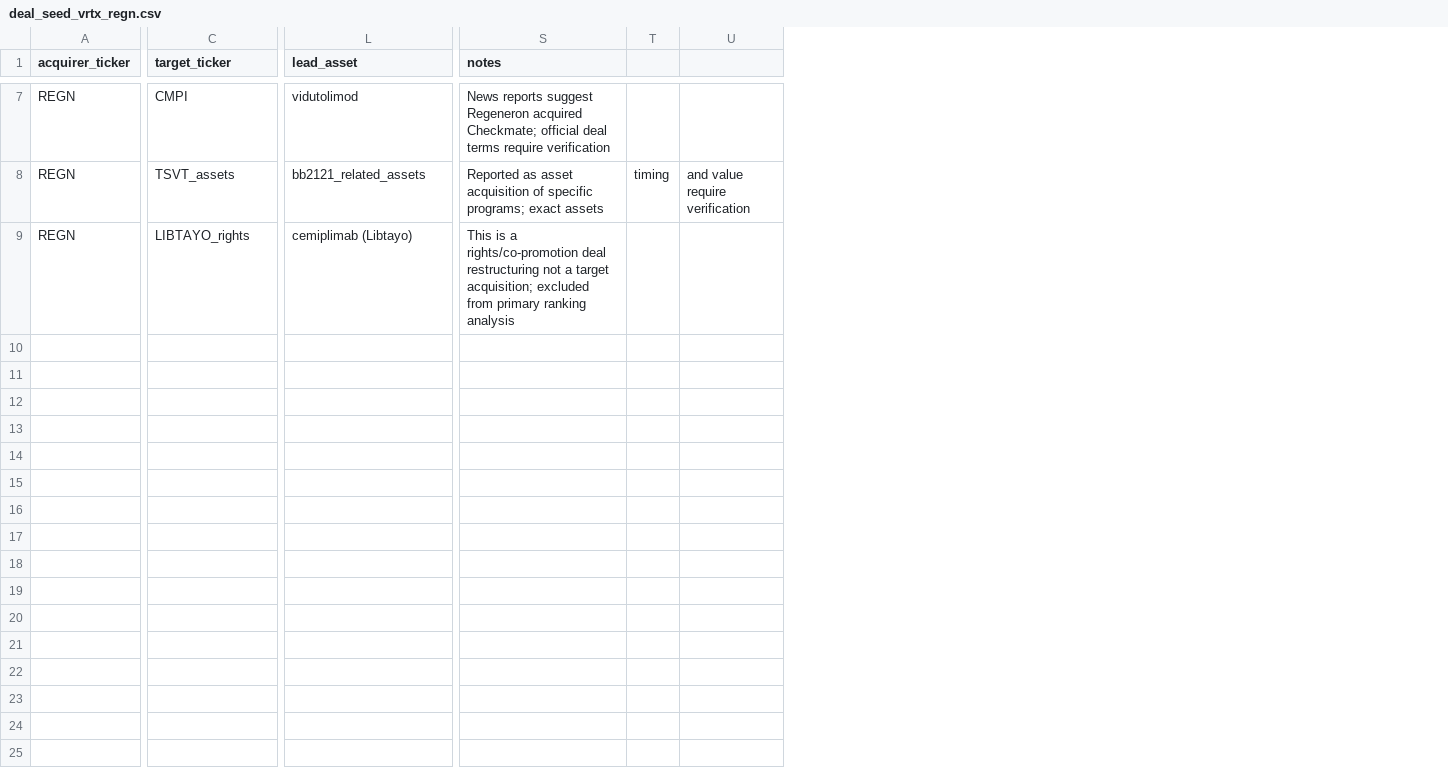
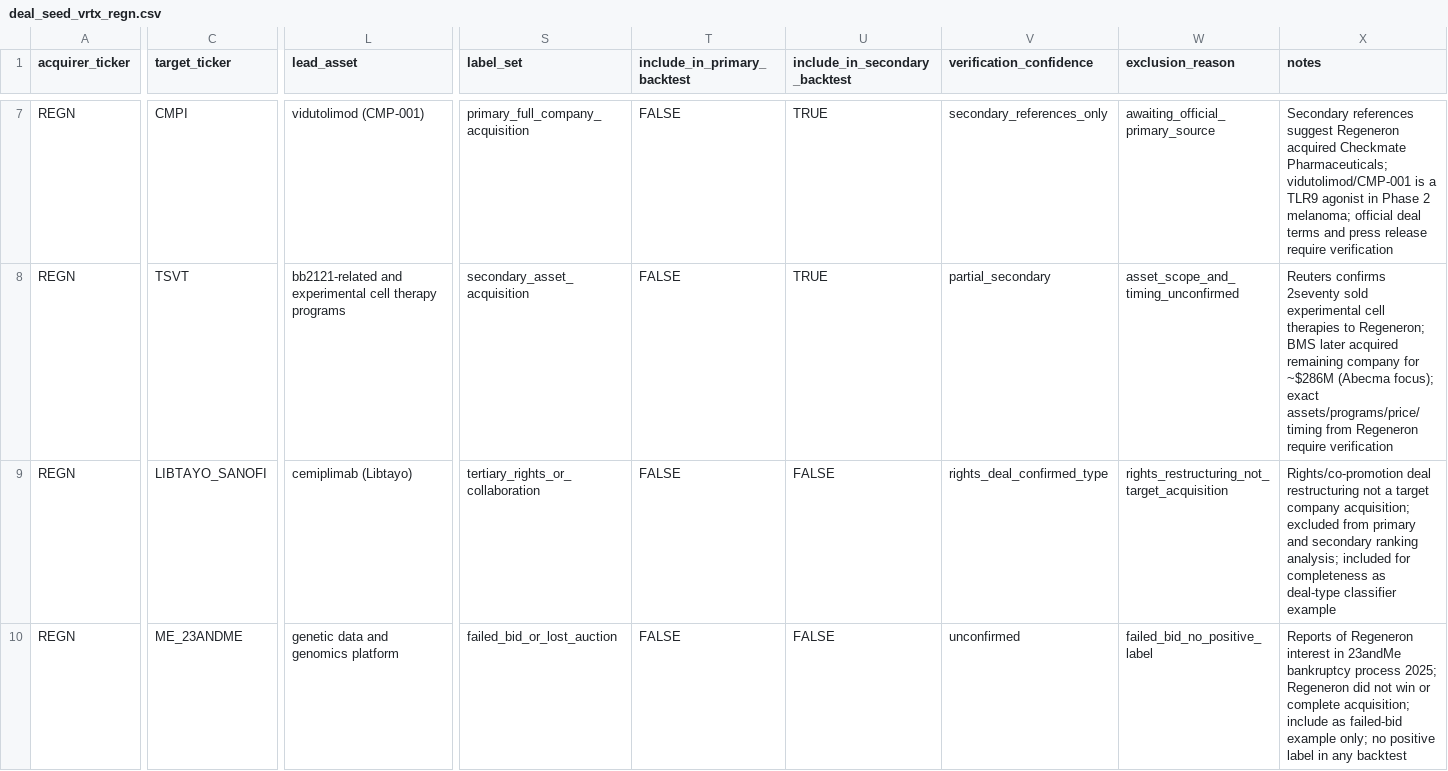
Before and after one commit to djbm10/Biotech-Asset-Valuation-Engine, a CSV file: research/backtests/vrtx_regn_2010/seeds/deal_seed_vrtx_regn.csv, drawn as a sheet; only a part is shown, gaps mark what is left out; removed rows and columns are numbered as before the commit, all else as after; rows hold the shown columns only; the diff covers the shown part only; the diff names each change by its address in the sheet, - before the commit and + after, or states it on an @@ line.

```diff
--- a/research/backtests/vrtx_regn_2010/seeds/deal_seed_vrtx_regn.csv
+++ b/research/backtests/vrtx_regn_2010/seeds/deal_seed_vrtx_regn.csv
+column S (label_set), row 7: primary_full_company_acquisition; row 9: tertiary_rights_or_collaboration
+column T (include_in_primary_backtest), row 7: FALSE; row 9: FALSE
+column U (include_in_secondary_backtest), row 7: TRUE; row 9: FALSE
+column V (verification_confidence), row 7: secondary_references_only; row 9: rights_deal_confirmed_type
+column W (exclusion_reason), row 7: awaiting_official_primary_source; row 9: rights_restructuring_not_target_acquisition
-column T, empty
-column U, empty
-L7 (lead_asset): vidutolimod
+L7 (lead_asset): vidutolimod (CMP-001)
-X7 (notes): News reports suggest Regeneron acquired Checkmate; official deal terms require verification
+X7 (notes): Secondary references suggest Regeneron acquired Checkmate Pharmaceuticals; vidutolimod/CMP-001 is a TLR9 agonist in Phase 2 melanoma; official deal terms and press release require verification
-row 8: REGN | TSVT_assets | bb2121_related_assets | Reported as asset acquisition of specific programs; exact assets | timing | and value require verification
+row 8: REGN | TSVT | bb2121-related and experimental cell therapy programs | secondary_asset_acquisition | FALSE | TRUE | partial_secondary | asset_scope_and_timing_unconfirmed | Reuters confirms 2seventy sold experimental cell therapies to Regeneron; BMS later acquired remaining company for ~$286M (Abecma focus); exact assets/programs/price/timing from Regeneron require verification
-C9 (target_ticker): LIBTAYO_rights
+C9 (target_ticker): LIBTAYO_SANOFI
-X9 (notes): This is a rights/co-promotion deal restructuring not a target acquisition; excluded from primary ranking analysis
+X9 (notes): Rights/co-promotion deal restructuring not a target company acquisition; excluded from primary and secondary ranking analysis; included for completeness as deal-type classifier example
+row 10: REGN | ME_23ANDME | genetic data and genomics platform | failed_bid_or_lost_auction | FALSE | FALSE | unconfirmed | failed_bid_no_positive_label | Reports of Regeneron interest in 23andMe bankruptcy process 2025; Regeneron did not win or complete acquisition; include as failed-bid example only; no positive label in any backtest
```
Also changed, not shown: 26 edited cells elsewhere in this file, 11 other files.
